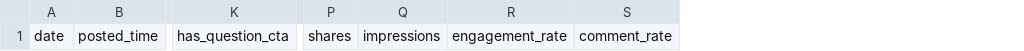
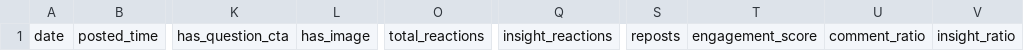
Before and after one commit to micbou80/linkedinresearch, a TSV file: results.tsv, drawn as a sheet; only a part is shown, gaps mark what is left out; removed rows and columns are numbered as before the commit, all else as after; the diff names each change by its address in the sheet, - before the commit and + after, or states it on an @@ line.

Commit message:
fix: correct Apify response schema — real field names, no impressions, insight reactions, has_image

```diff
--- a/results.tsv
+++ b/results.tsv
+column L, row 1: has_image
+column O, row 1: total_reactions
+column Q, row 1: insight_reactions
-column P, row 1: shares
-column Q, row 1: impressions
-column R, row 1: engagement_rate
-column S, row 1: comment_rate
+column S, row 1: reposts
+column T, row 1: engagement_score
+column U, row 1: comment_ratio
+column V, row 1: insight_ratio
```
Also changed, not shown: 2 other files.
